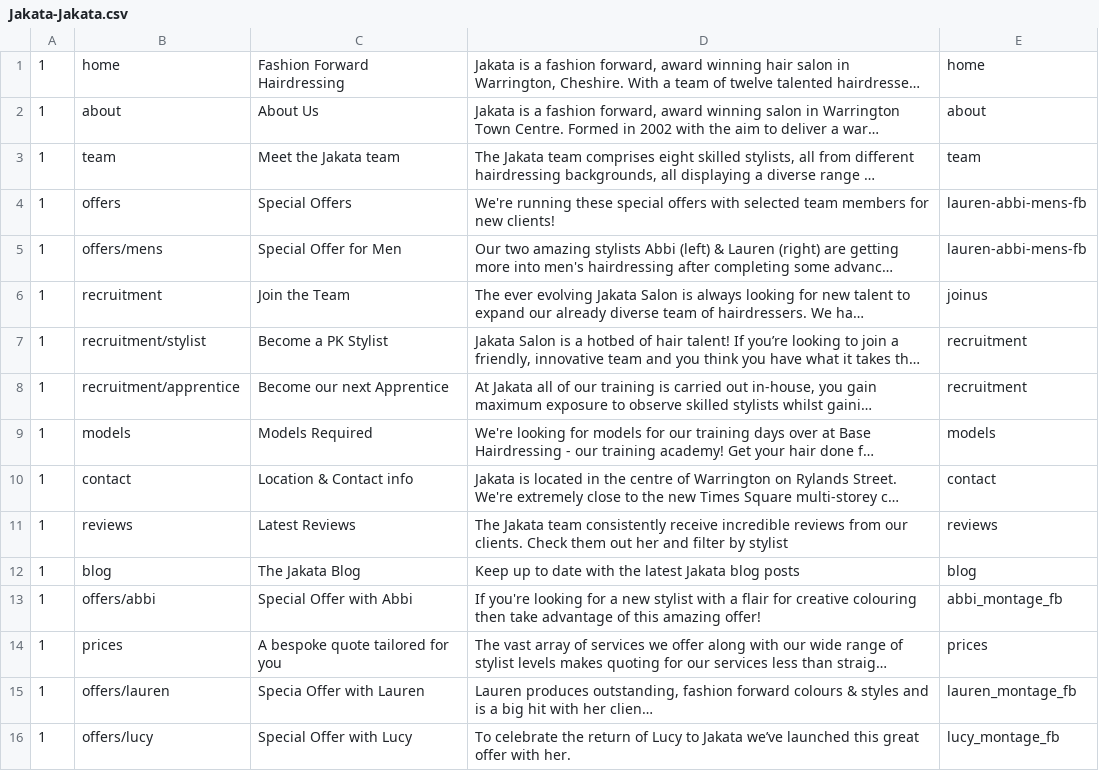
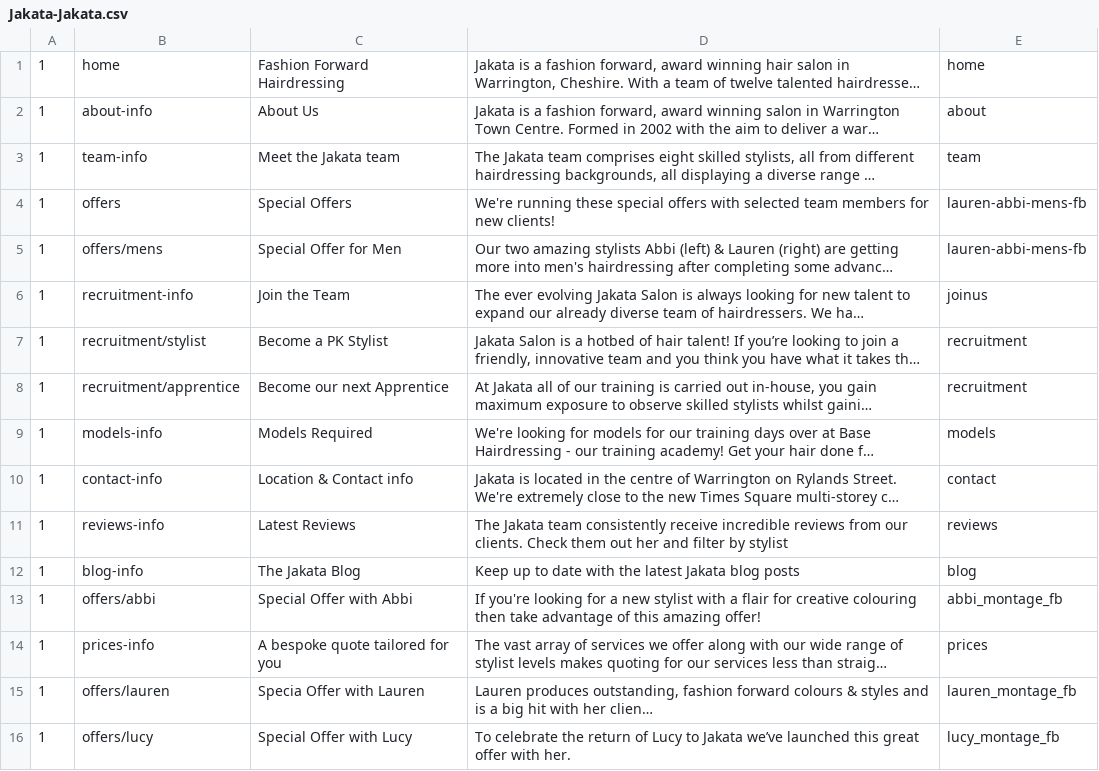
Before and after one commit to araquach/pk20, a CSV file: data/csv/meta_infos/Jakata-Jakata.csv, drawn as a sheet; only a part is shown; long unchanged cells end in …; the diff names each change by its address in the sheet, - before the commit and + after, or states it on an @@ line.

Commit message:
Updated meta

```diff
--- a/data/csv/meta_infos/Jakata-Jakata.csv
+++ b/data/csv/meta_infos/Jakata-Jakata.csv
-B2: about
+B2: about-info
-B3: team
+B3: team-info
-B6: recruitment
+B6: recruitment-info
-B9: models
+B9: models-info
-B10: contact
+B10: contact-info
-B11: reviews
+B11: reviews-info
-B12: blog
+B12: blog-info
-B14: prices
+B14: prices-info
```
